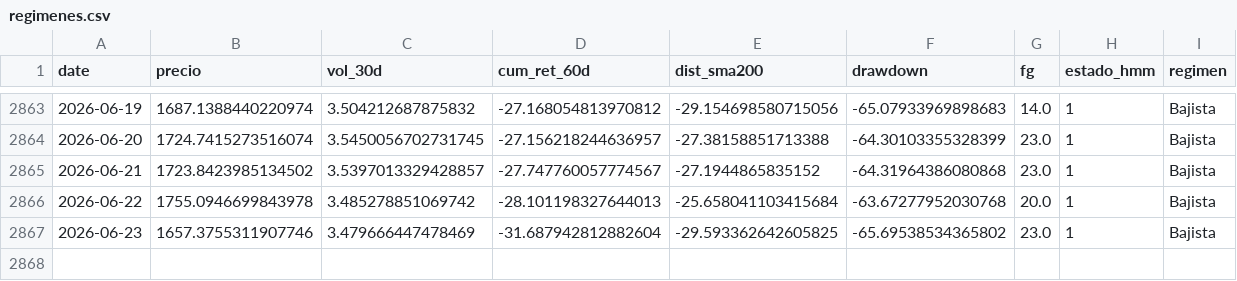
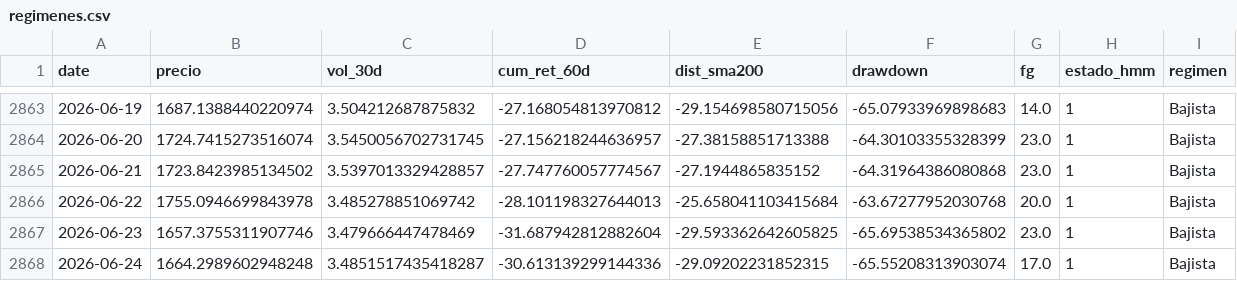
Before and after one commit to josean9/TFG_ETH_FORECAST, a CSV file: data/csv/raw/regimenes.csv, drawn as a sheet; only a part is shown, gaps mark what is left out.

```diff
--- a/data/csv/raw/regimenes.csv
+++ b/data/csv/raw/regimenes.csv
@@ -2867 +2867,2 @@ date,precio,vol_30d,cum_ret_60d,dist_sma200,drawdown,fg,estado_hmm,regimen
 2026-06-23,1657.3755311907746,3.479666447478469,-31.687942812882604,-29.593362642605825,-65.69538534365802,23.0,1,Bajista
+2026-06-24,1664.2989602948248,3.4851517435418287,-30.613139299144336,-29.09202231852315,-65.55208313903074,17.0,1,Bajista
```
Also changed, not shown: 2 other files.
